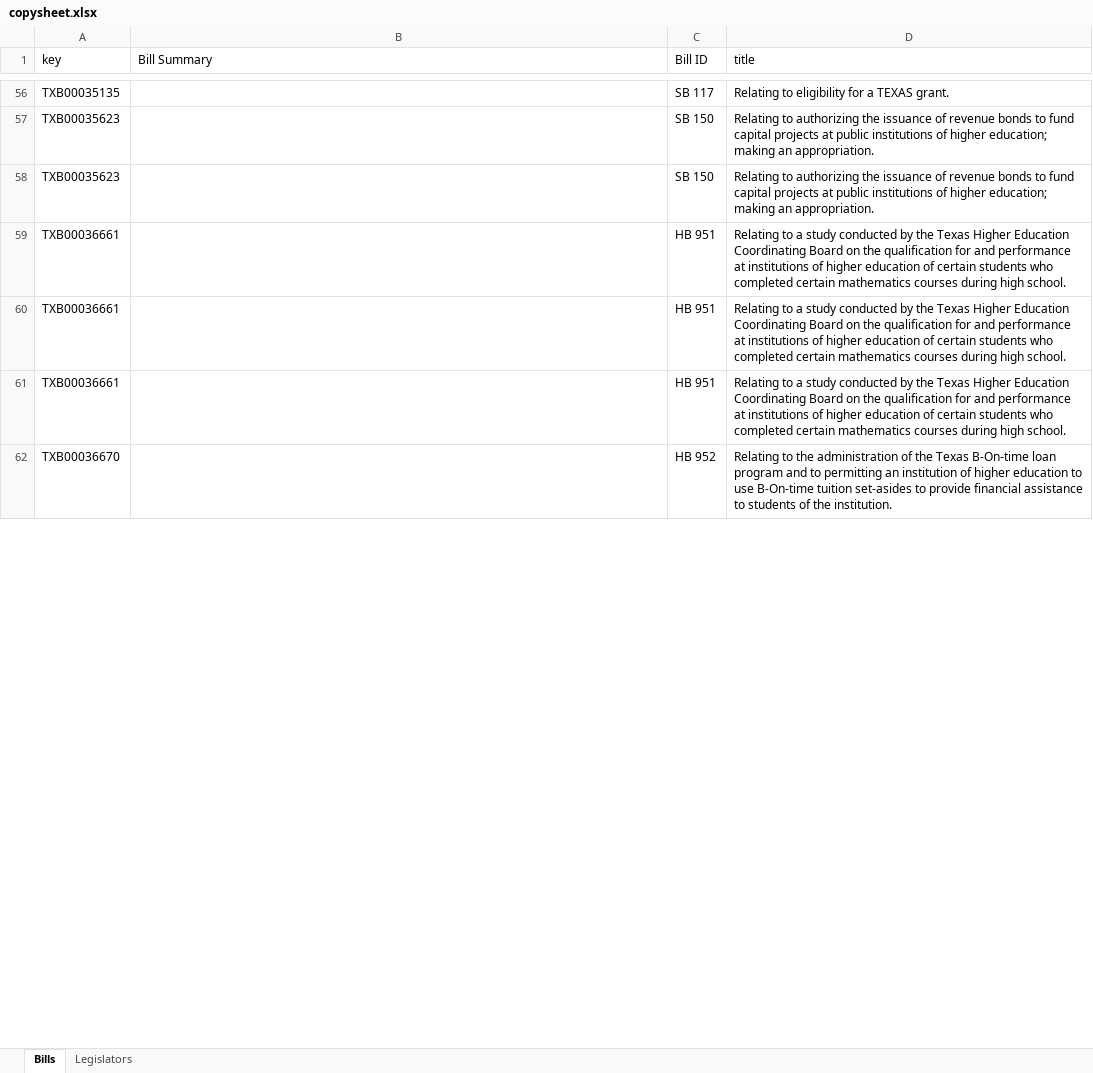
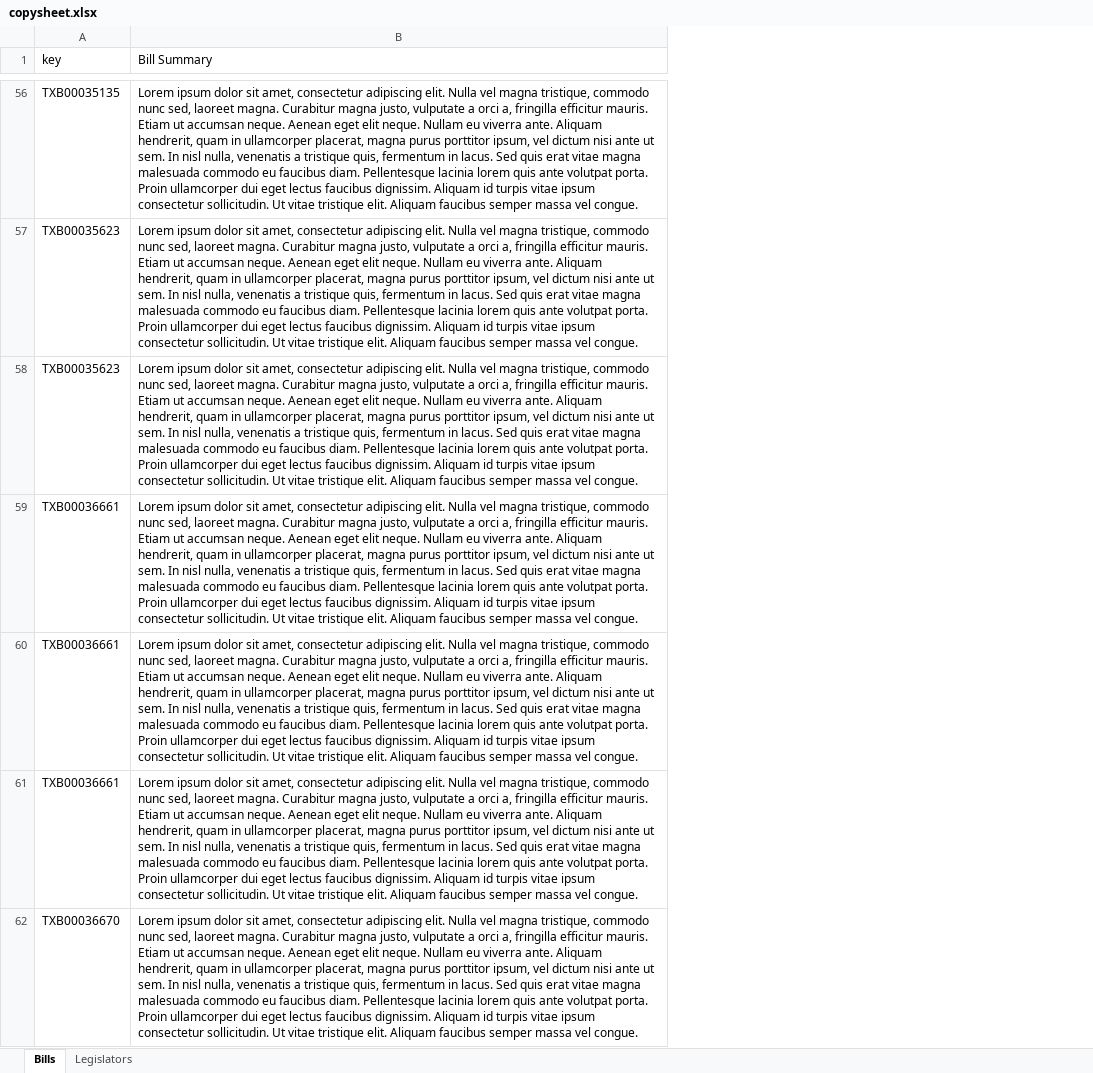
Before and after one commit to CuriousG102/Higher-Education-Interactive, an Excel workbook: website_app/copysheet.xlsx, sheet Bills, drawn as a sheet; only a part is shown, gaps mark what is left out; values as stored, in another font and other column widths than the file's, no borders; the diff covers the shown part only; the diff names each change by its address in the sheet, - before the commit and + after, or states it on an @@ line.

```diff
--- a/website_app/copysheet.xlsx (sheet Bills)
+++ b/website_app/copysheet.xlsx (sheet Bills)
-column C (Bill ID), rows 56-62: SB 117 | SB 150 | SB 150 | HB 951 | HB 951 | HB 951 | HB 952
-column D (title), rows 56-62: Relating to eligibility for a TEXAS grant. | Relating to authorizing the issuance of revenue bonds to fund capital projects at public institutions of higher education; making an appropriation. | Relating to authorizing the issuance of revenue bonds to fund capital projects at public institutions of higher education; making an appropriation. | Relating to a study conducted by the Texas Higher Education Coordinating Board on the qualification for and performance at institutions of higher education of certain students who completed certain mathematics courses during high school. | Relating to a study conducted by the Texas Higher Education Coordinating Board on the qualification for and performance at institutions of higher education of certain students who completed certain mathematics courses during high school. | Relating to a study conducted by the Texas Higher Education Coordinating Board on the qualification for and performance at institutions of higher education of certain students who completed certain mathematics courses during high school. | Relating to the administration of the Texas B-On-time loan program and to permitting an institution of higher education to use B-On-time tuition set-asides to provide financial assistance to students of the institution.
-B56:B62 (Bill Summary): (empty)
+B56:B62 (Bill Summary): Lorem ipsum dolor sit amet, consectetur adipiscing elit. Nulla vel magna tristique, commodo nunc sed, laoreet magna. Curabitur magna justo, vulputate a orci a, fringilla efficitur mauris. Etiam ut accumsan neque. Aenean eget elit neque. Nullam eu viverra ante. Aliquam hendrerit, quam in ullamcorper placerat, magna purus porttitor ipsum, vel dictum nisi ante ut sem. In nisl nulla, venenatis a tristique quis, fermentum in lacus. Sed quis erat vitae magna malesuada commodo eu faucibus diam. Pellentesque lacinia lorem quis ante volutpat porta. Proin ullamcorper dui eget lectus faucibus dignissim. Aliquam id turpis vitae ipsum consectetur sollicitudin. Ut vitae tristique elit. Aliquam faucibus semper massa vel congue.
```
Also changed, not shown: 200 edited cells elsewhere in this sheet, sheet Legislators, 2 other files.
